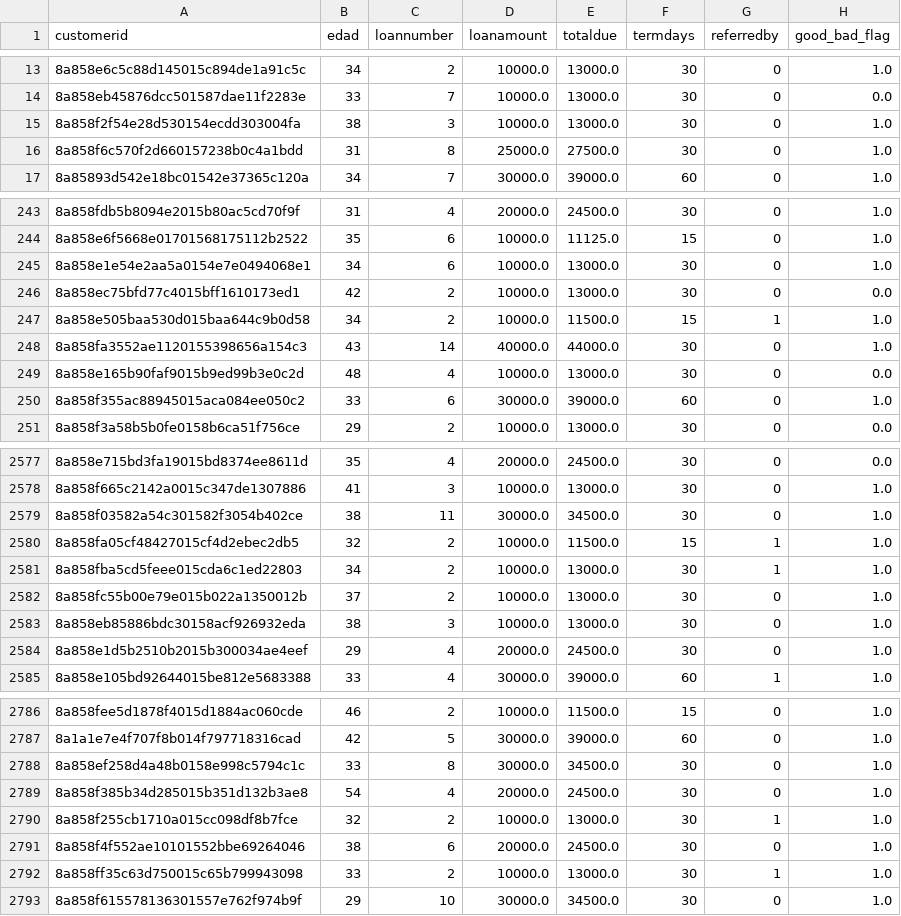
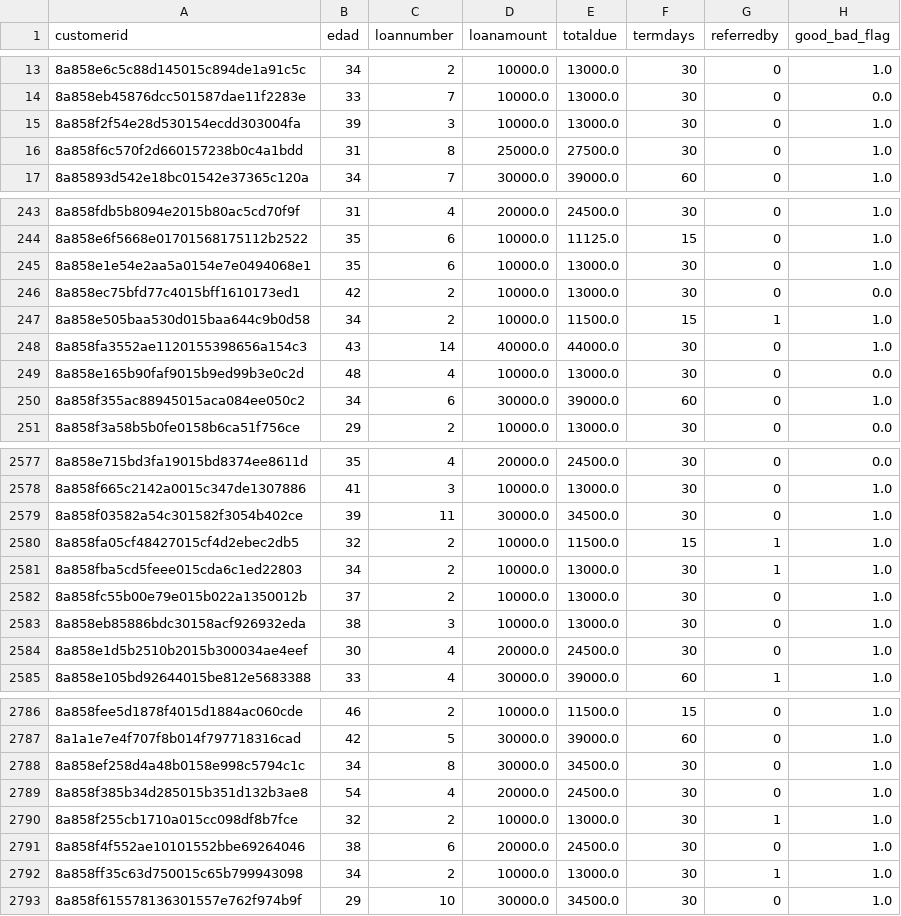
Before and after one commit to medinaltbx/G6_DP3, a CSV file: data/input/merged_data/train/merged_train.csv, drawn as a sheet; only a part is shown, gaps mark what is left out; the diff covers the shown part only; the diff names each change by its address in the sheet, - before the commit and + after, or states it on an @@ line.

```diff
--- a/data/input/merged_data/train/merged_train.csv
+++ b/data/input/merged_data/train/merged_train.csv
-B15 (edad): 38
+B15 (edad): 39
-B245 (edad): 34
+B245 (edad): 35
-B250 (edad): 33
+B250 (edad): 34
-B2579 (edad): 38
+B2579 (edad): 39
-B2584 (edad): 29
+B2584 (edad): 30
-B2788 (edad): 33
+B2788 (edad): 34
-B2792 (edad): 33
+B2792 (edad): 34
```
Also changed, not shown: 32 edited cells elsewhere in this file, 3 other files.
